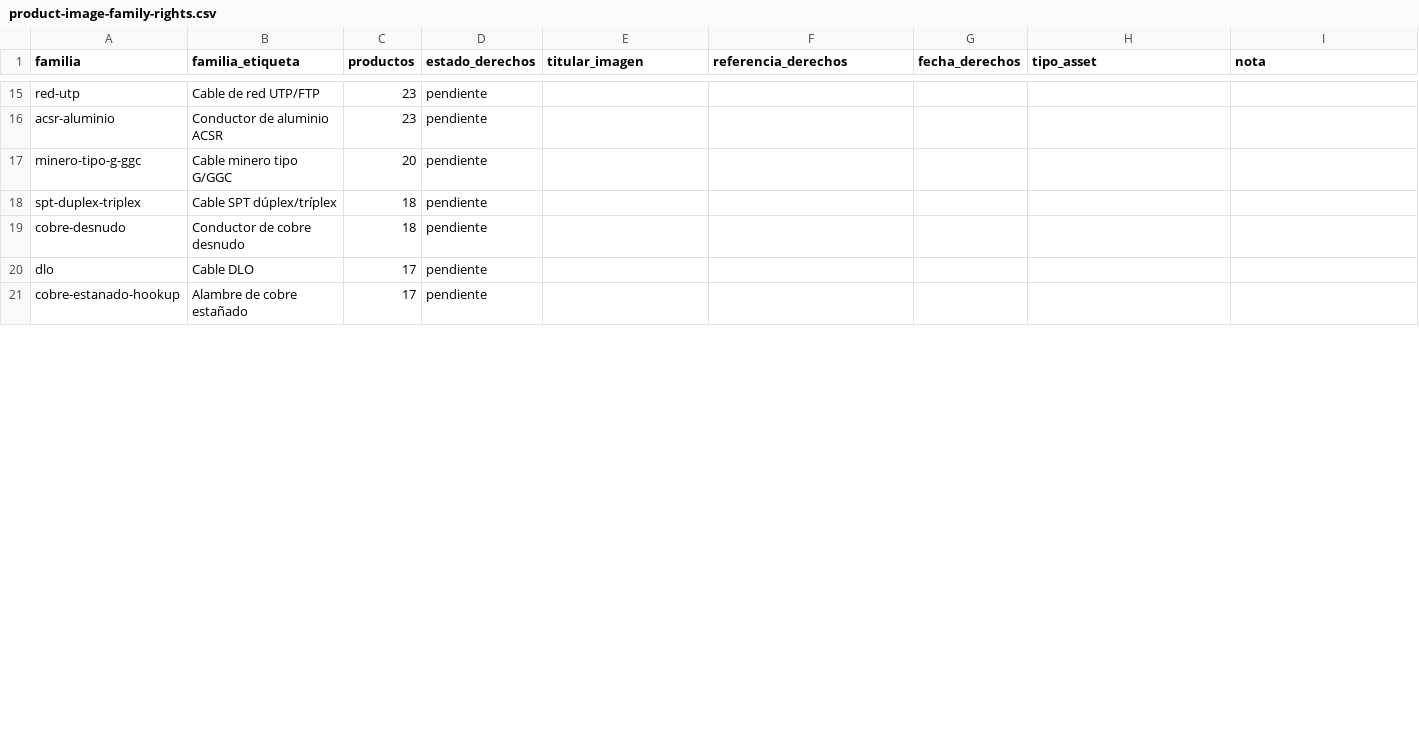
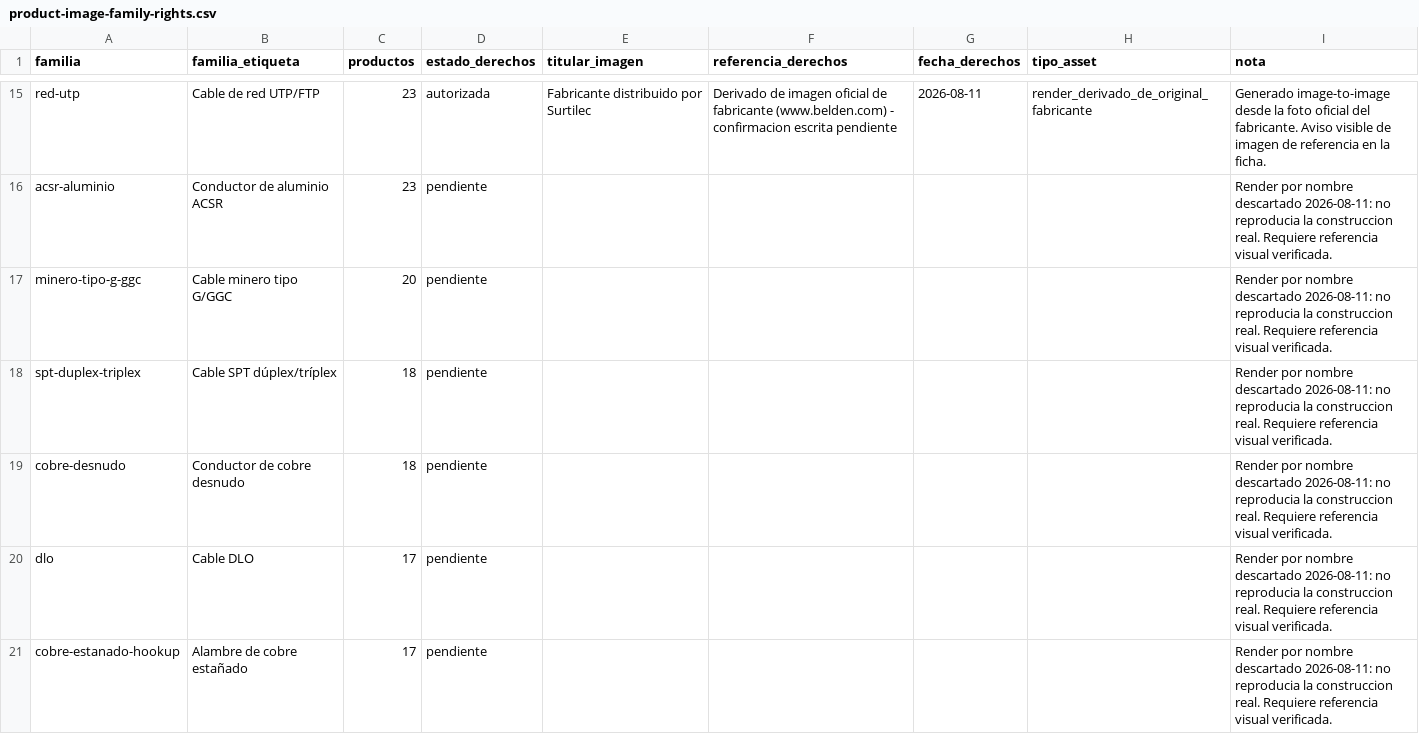
Before and after one commit to Angeloac12/surtilec-site, a CSV file: data/product-image-family-rights.csv, drawn as a sheet; only a part is shown, gaps mark what is left out; the diff covers the shown part only; the diff names each change by its address in the sheet, - before the commit and + after, or states it on an @@ line.

```diff
--- a/data/product-image-family-rights.csv
+++ b/data/product-image-family-rights.csv
-D15 (estado_derechos): pendiente
+D15 (estado_derechos): autorizada
-E15 (titular_imagen): (empty)
+E15 (titular_imagen): Fabricante distribuido por Surtilec
-F15 (referencia_derechos): (empty)
+F15 (referencia_derechos): Derivado de imagen oficial de fabricante (www.belden.com) - confirmacion escrita pendiente
-G15 (fecha_derechos): (empty)
+G15 (fecha_derechos): 2026-08-11
-H15 (tipo_asset): (empty)
+H15 (tipo_asset): render_derivado_de_original_fabricante
-I15 (nota): (empty)
+I15 (nota): Generado image-to-image desde la foto oficial del fabricante. Aviso visible de imagen de referencia en la ficha.
-I16:I21 (nota): (empty)
+I16:I21 (nota): Render por nombre descartado 2026-08-11: no reproducia la construccion real. Requiere referencia visual verificada.
```
Also changed, not shown: 77 edited cells elsewhere in this file, data/live-product-image-status.csv, 18 other files.
